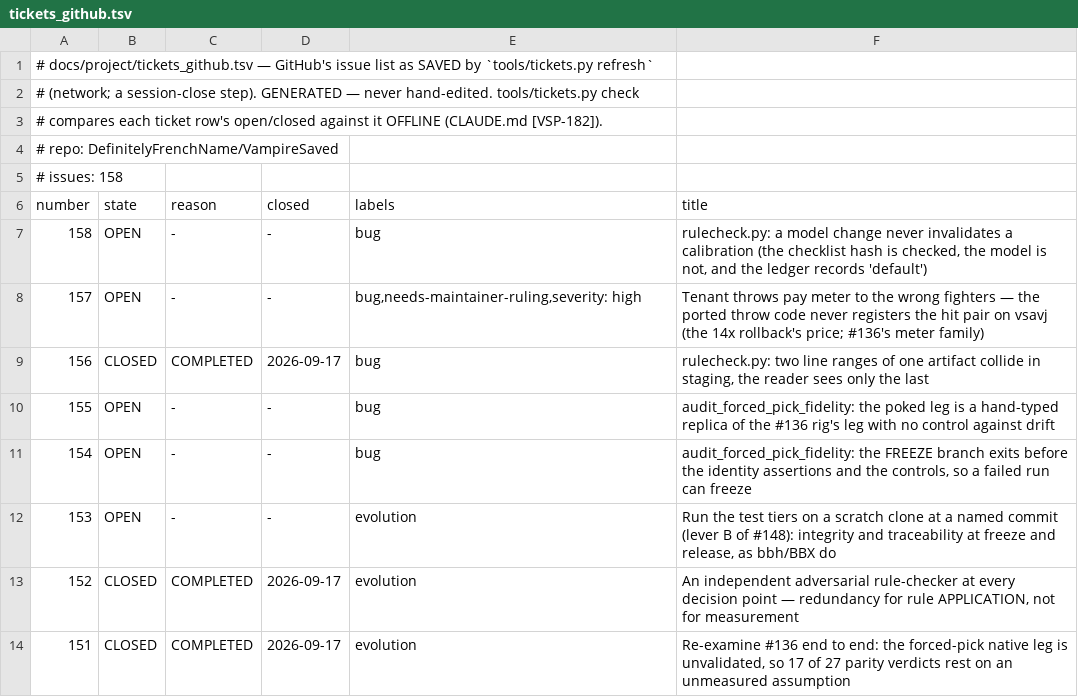
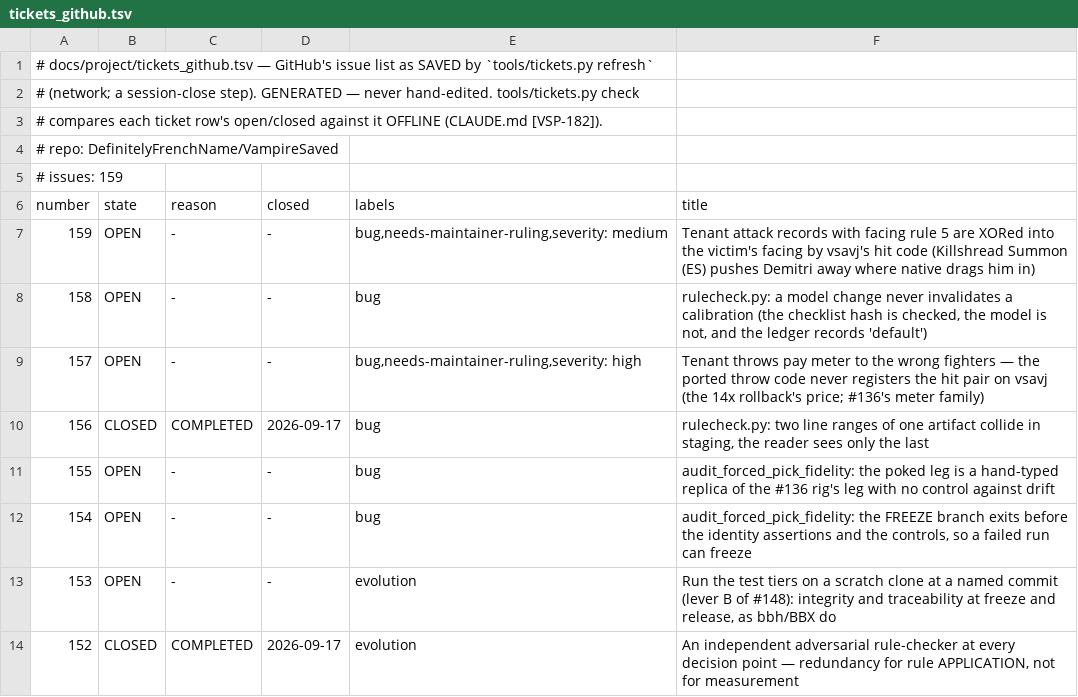
Before and after one commit to DefinitelyFrenchName/VampireSaved, a TSV file: docs/project/tickets_github.tsv, drawn as a sheet; only a part is shown; the shorter side is filled out with more unchanged rows.

```diff
--- a/docs/project/tickets_github.tsv
+++ b/docs/project/tickets_github.tsv
@@ -4,4 +4,5 @@
 # repo: DefinitelyFrenchName/VampireSaved
-# issues: 158
+# issues: 159
 number	state	reason	closed	labels	title
+159	OPEN	-	-	bug,needs-maintainer-ruling,severity: medium	Tenant attack records with facing rule 5 are XORed into the victim's facing by vsavj's hit code (Killshread Summon (ES) pushes Demitri away where native drags him in)
 158	OPEN	-	-	bug	rulecheck.py: a model change never invalidates a calibration (the checklist hash is checked, the model is not, and the ledger records 'default')
```
Also changed, not shown: docs/project/tickets.tsv, 23 other files.
